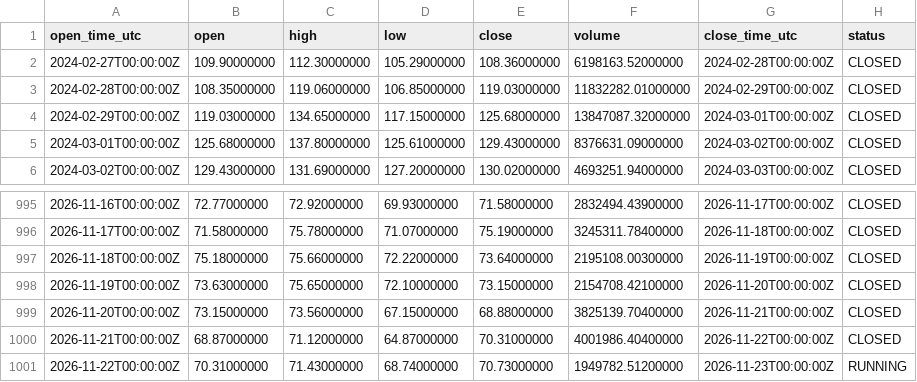
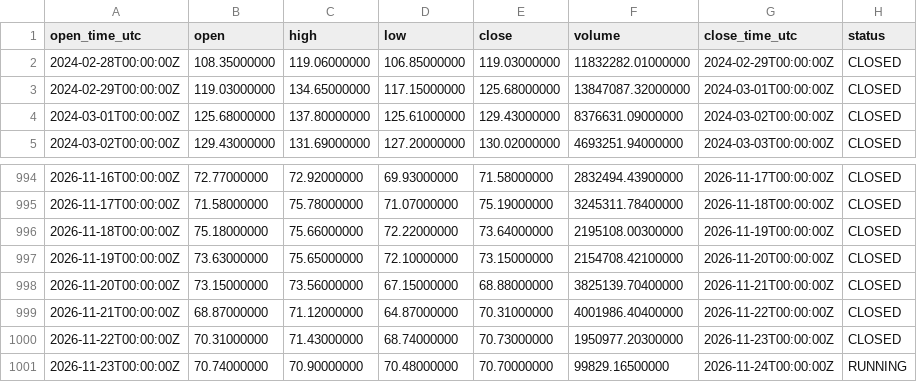
Before and after one commit to imthequin2811-gif/radar-pisau-jatuh, a CSV file: data/binance/SOLUSDT_1D_source.csv, drawn as a sheet; only a part is shown, gaps mark what is left out.

```diff
--- a/data/binance/SOLUSDT_1D_source.csv
+++ b/data/binance/SOLUSDT_1D_source.csv
@@ -1,3 +1,2 @@
 open_time_utc,open,high,low,close,volume,close_time_utc,status
-2024-02-27T00:00:00Z,109.90000000,112.30000000,105.29000000,108.36000000,6198163.52000000,2024-02-28T00:00:00Z,CLOSED
 2024-02-28T00:00:00Z,108.35000000,119.06000000,106.85000000,119.03000000,11832282.01000000,2024-02-29T00:00:00Z,CLOSED
@@ -1000,2 +999,3 @@ open_time_utc,open,high,low,close,volume,close_time_utc,status
 2026-11-21T00:00:00Z,68.87000000,71.12000000,64.87000000,70.31000000,4001986.40400000,2026-11-22T00:00:00Z,CLOSED
-2026-11-22T00:00:00Z,70.31000000,71.43000000,68.74000000,70.73000000,1949782.51200000,2026-11-23T00:00:00Z,RUNNING
+2026-11-22T00:00:00Z,70.31000000,71.43000000,68.74000000,70.73000000,1950977.20300000,2026-11-23T00:00:00Z,CLOSED
+2026-11-23T00:00:00Z,70.74000000,70.90000000,70.48000000,70.70000000,99829.16500000,2026-11-24T00:00:00Z,RUNNING
```
Also changed, not shown: data/binance/BNBUSDT_1D_source.csv, data/binance/BTCUSDT_1D_source.csv, 18 other files.
